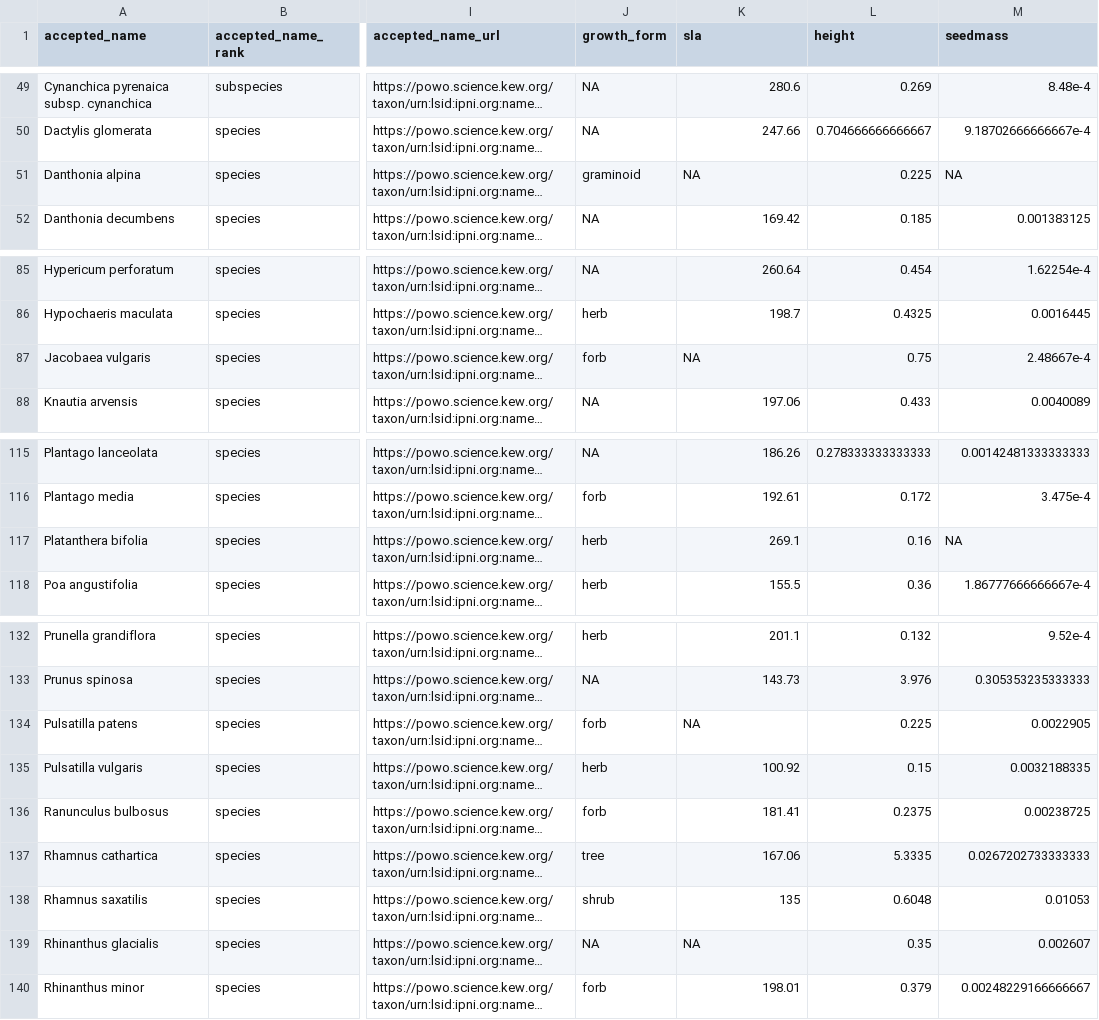
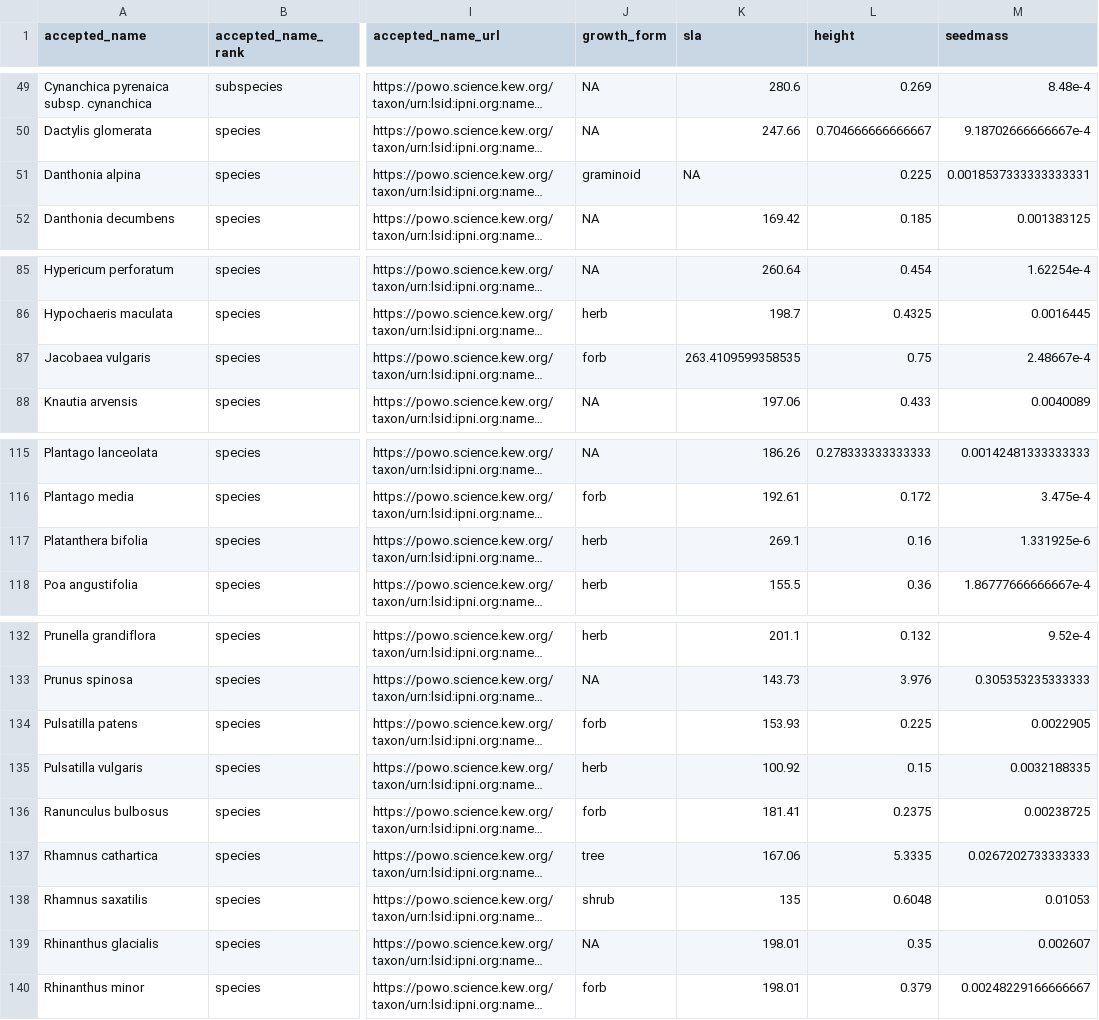
Before and after one commit to TUM-Restoration-Ecology/2025_garchinger_heide_restoration, a CSV file: data/processed/data_processed_traits.csv, drawn as a sheet; only a part is shown, gaps mark what is left out; long unchanged cells end in …; the diff covers the shown part only; the diff names each change by its address in the sheet, - before the commit and + after, or states it on an @@ line.

```diff
--- a/data/processed/data_processed_traits.csv
+++ b/data/processed/data_processed_traits.csv
-M51 (seedmass): NA
+M51 (seedmass): 0.0018537333333333331
-K87 (sla): NA
+K87 (sla): 263.4109599358535
-M117 (seedmass): NA
+M117 (seedmass): 1.331925e-6
-K134 (sla): NA
+K134 (sla): 153.93
-K139 (sla): NA
+K139 (sla): 198.01
```
Also changed, not shown: 29 edited cells elsewhere in this file, 2 other files.
